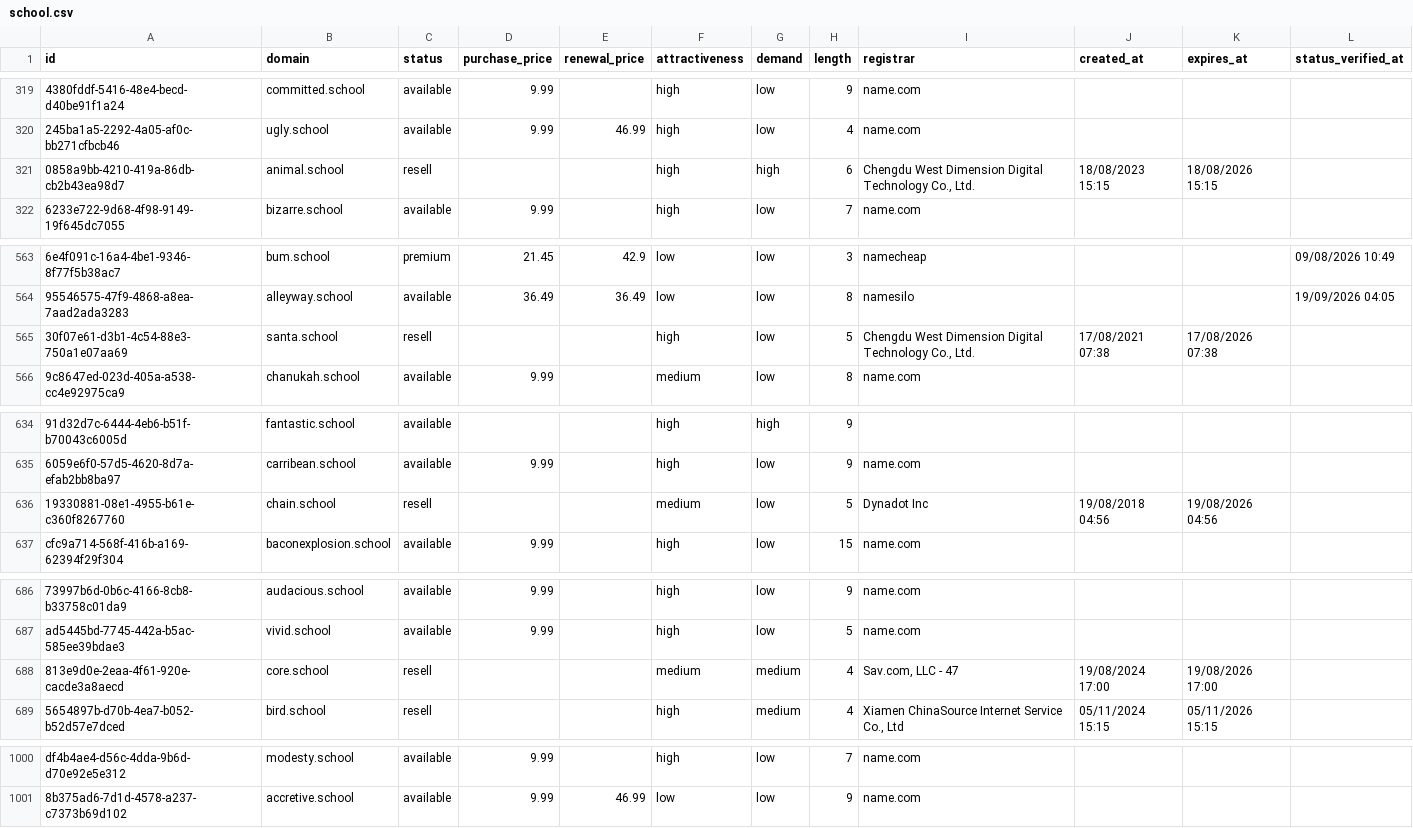
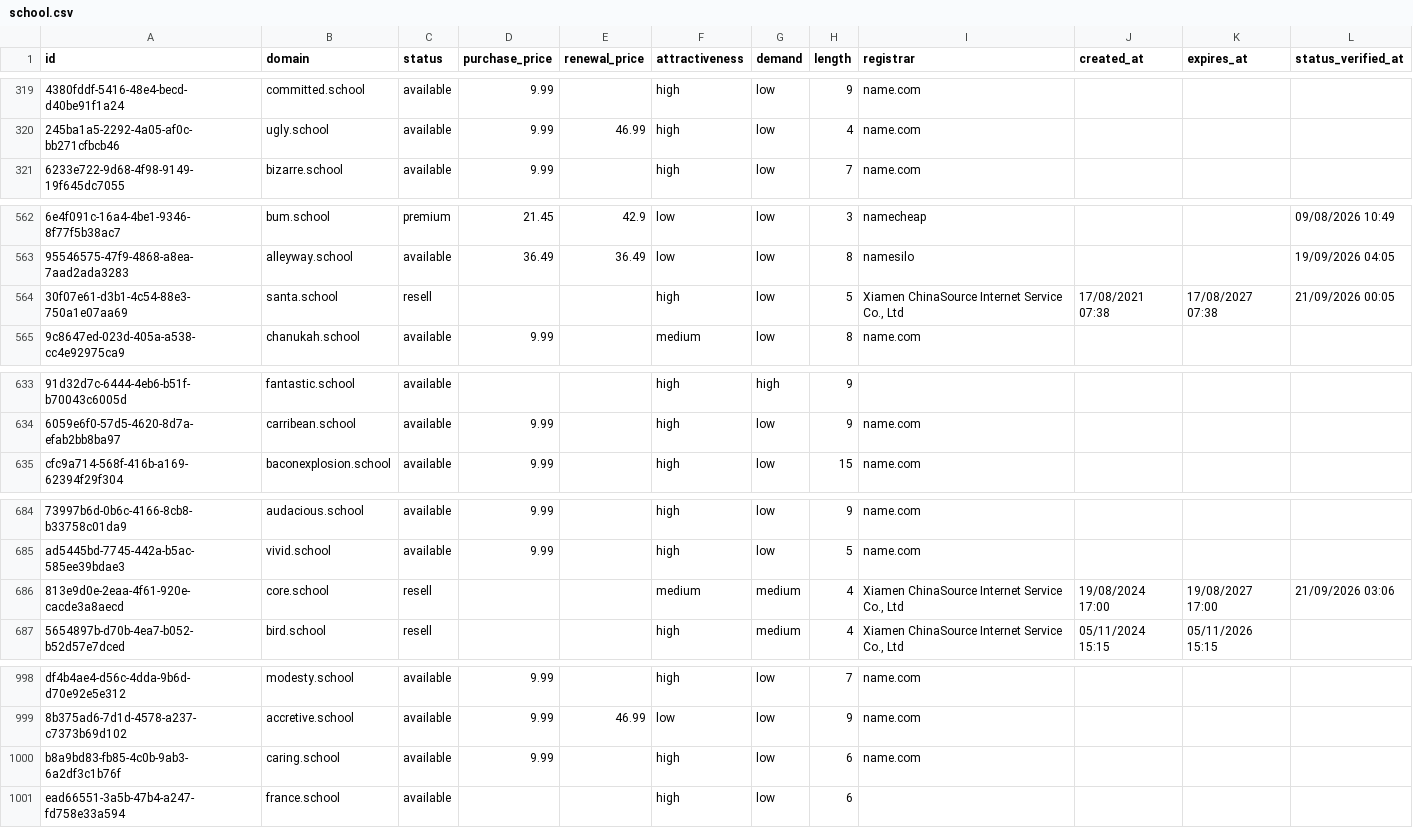
Before and after one commit to UniqueDomains/school-oneword-domains, a CSV file: school.csv, drawn as a sheet; only a part is shown, gaps mark what is left out; removed rows and columns are numbered as before the commit, all else as after; the diff names each change by its address in the sheet, - before the commit and + after, or states it on an @@ line.

Commit message:
Domains update

```diff
--- a/school.csv
+++ b/school.csv
-row 321: 0858a9bb-4210-419a-86db-cb2b43ea98d7 | animal.school | resell |  |  | high | high | 6 | Chengdu West Dimension Digital Technology Co., Ltd. | 18/08/2023 15:15 | 18/08/2026 15:15
-I564 (registrar): Chengdu West Dimension Digital Technology Co., Ltd.
+I564 (registrar): Xiamen ChinaSource Internet Service Co., Ltd
-K564 (expires_at): 17/08/2026 07:38
+K564 (expires_at): 17/08/2027 07:38
-L564 (status_verified_at): (empty)
+L564 (status_verified_at): 21/09/2026 00:05
-row 636: 19330881-08e1-4955-b61e-c360f8267760 | chain.school | resell |  |  | medium | low | 5 | Dynadot Inc | 19/08/2018 04:56 | 19/08/2026 04:56
-I686 (registrar): Sav.com, LLC - 47
+I686 (registrar): Xiamen ChinaSource Internet Service Co., Ltd
-K686 (expires_at): 19/08/2026 17:00
+K686 (expires_at): 19/08/2027 17:00
-L686 (status_verified_at): (empty)
+L686 (status_verified_at): 21/09/2026 03:06
+row 1000: b8a9bd83-fb85-4c0b-9ab3-6a2df3c1b76f | caring.school | available | 9.99 |  | high | low | 6 | name.com
+row 1001: ead66551-3a5b-47b4-a247-fd758e33a594 | france.school | available |  |  | high | low | 6
```
Also changed, not shown: 4 other files.
